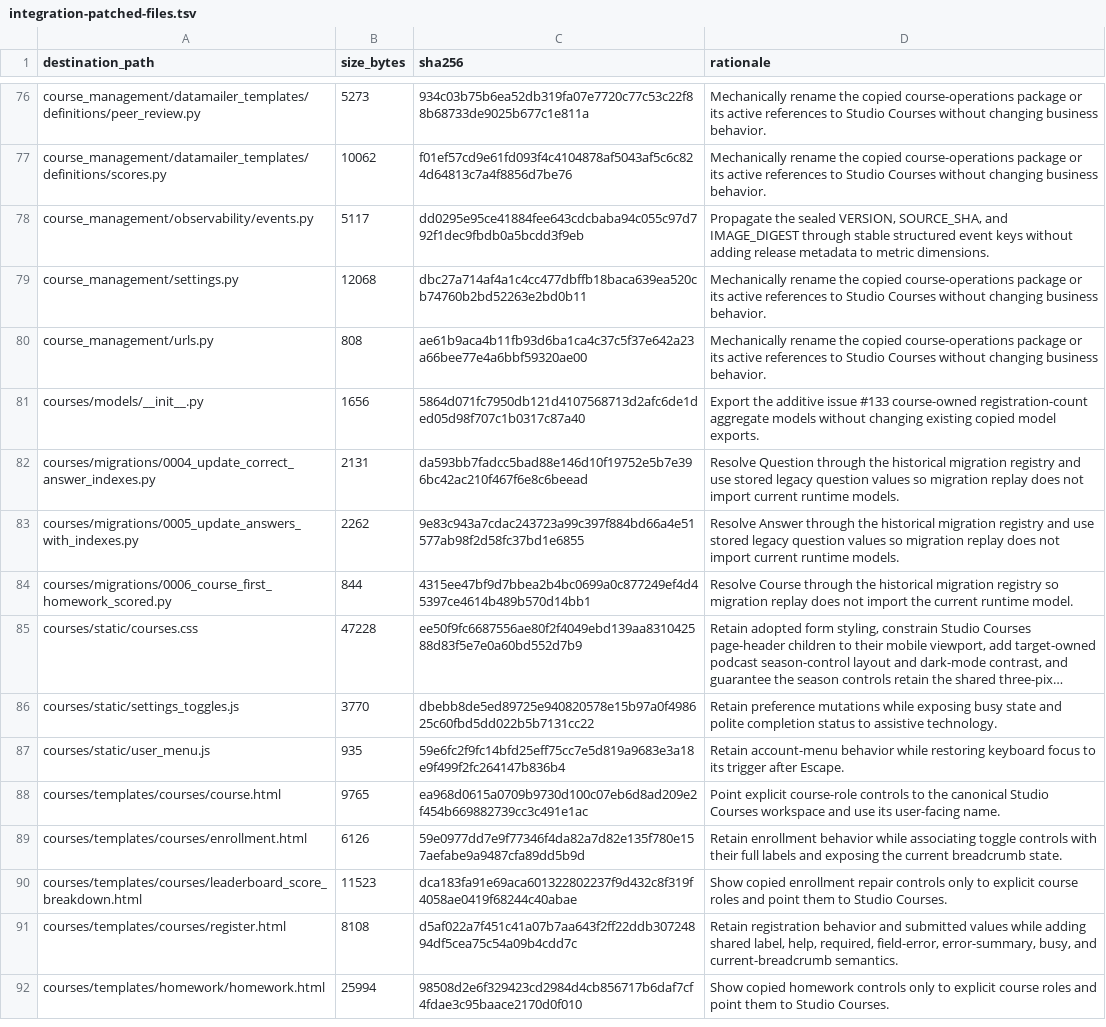
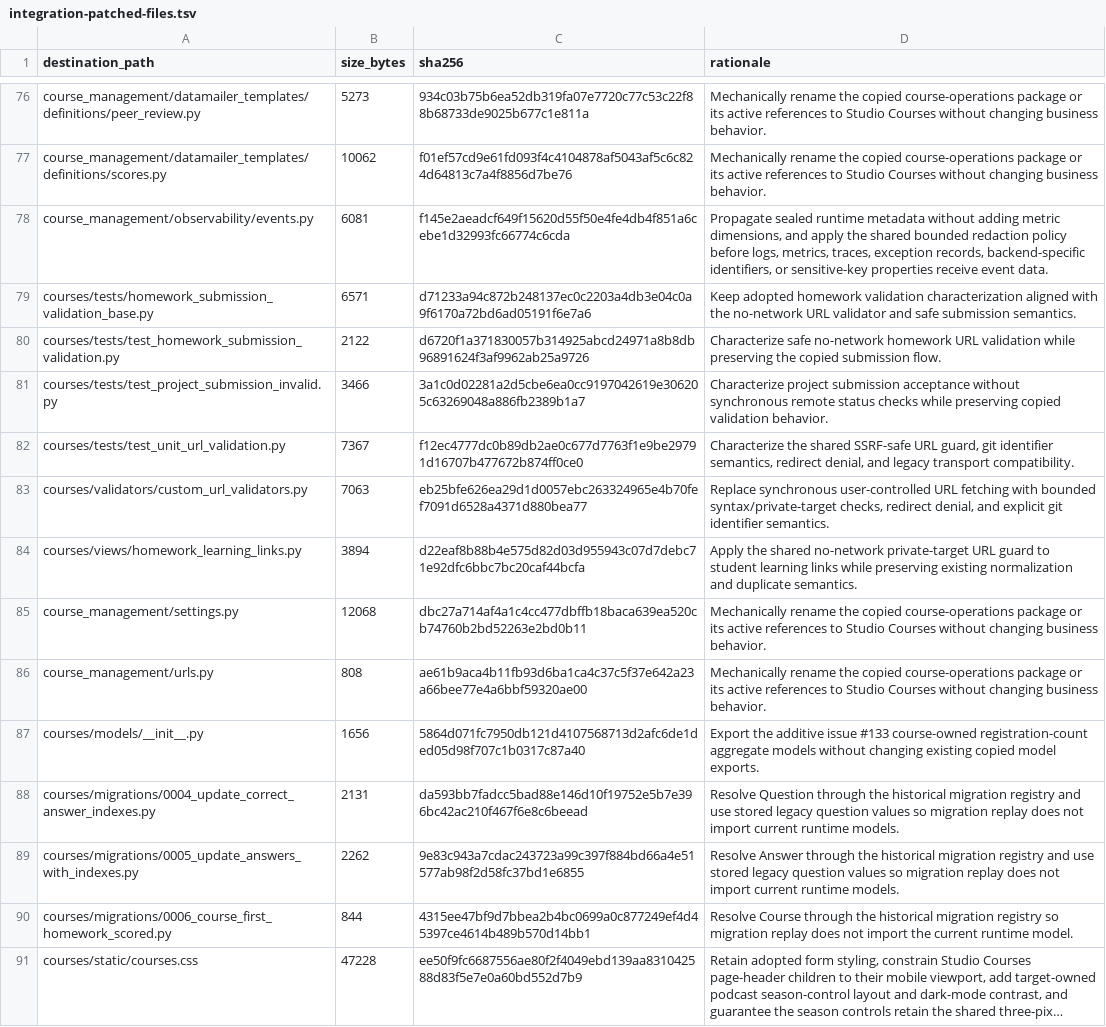
Before and after one commit to DataTalksClub/website, a TSV file: _docs/adoption/course-platform/integration-patched-files.tsv, drawn as a sheet; only a part is shown, gaps mark what is left out; the shorter side is filled out with more unchanged rows; long unchanged cells end in ….

Commit message:
Harden non-identity web and data boundaries
Closes #141

```diff
--- a/_docs/adoption/course-platform/integration-patched-files.tsv
+++ b/_docs/adoption/course-platform/integration-patched-files.tsv
@@ -77,3 +77,9 @@ course_management/datamailer_templates/definitions/peer_review.py	5273	934c03b75
 course_management/datamailer_templates/definitions/scores.py	10062	f01ef57cd9e61fd093f4c4104878af5043af5c6c824d64813c7a4f8856d7be76	Mechanically rename the copied course-operations package or its active references to Studio Courses without changing business behavior.
-course_management/observability/events.py	5117	dd0295e95ce41884fee643cdcbaba94c055c97d792f1dec9fbdb0a5bcdd3f9eb	Propagate the sealed VERSION, SOURCE_SHA, and IMAGE_DIGEST through stable structured event keys without adding release metadata to metric dimensions.
+course_management/observability/events.py	6081	f145e2aeadcf649f15620d55f50e4fe4db4f851a6cebe1d32993fc66774c6cda	Propagate sealed runtime metadata without adding metric dimensions, and apply the shared bounded redaction policy before logs, metrics, traces, exception records, backend-specific identifiers, or sensitive-key properties receive event data.
+courses/tests/homework_submission_validation_base.py	6571	d71233a94c872b248137ec0c2203a4db3e04c0a9f6170a72bd6ad05191f6e7a6	Keep adopted homework validation characterization aligned with the no-network URL validator and safe submission semantics.
+courses/tests/test_homework_submission_validation.py	2122	d6720f1a371830057b314925abcd24971a8b8db96891624f3af9962ab25a9726	Characterize safe no-network homework URL validation while preserving the copied submission flow.
+courses/tests/test_project_submission_invalid.py	3466	3a1c0d02281a2d5cbe6ea0cc9197042619e306205c63269048a886fb2389b1a7	Characterize project submission acceptance without synchronous remote status checks while preserving copied validation behavior.
+courses/tests/test_unit_url_validation.py	7367	f12ec4777dc0b89db2ae0c677d7763f1e9be29791d16707b477672b874ff0ce0	Characterize the shared SSRF-safe URL guard, git identifier semantics, redirect denial, and legacy transport compatibility.
+courses/validators/custom_url_validators.py	7063	eb25bfe626ea29d1d0057ebc263324965e4b70fef7091d6528a4371d880bea77	Replace synchronous user-controlled URL fetching with bounded syntax/private-target checks, redirect denial, and explicit git identifier semantics.
+courses/views/homework_learning_links.py	3894	d22eaf8b88b4e575d82d03d955943c07d7debc71e92dfc6bbc7bc20caf44bcfa	Apply the shared no-network private-target URL guard to student learning links while preserving existing normalization and duplicate semantics.
 course_management/settings.py	12068	dbc27a714af4a1c4cc477dbffb18baca639ea520cb74760b2bd52263e2bd0b11	Mechanically rename the copied course-operations package or its active references to Studio Courses without changing business behavior.
```
Also changed, not shown: 35 other files.
